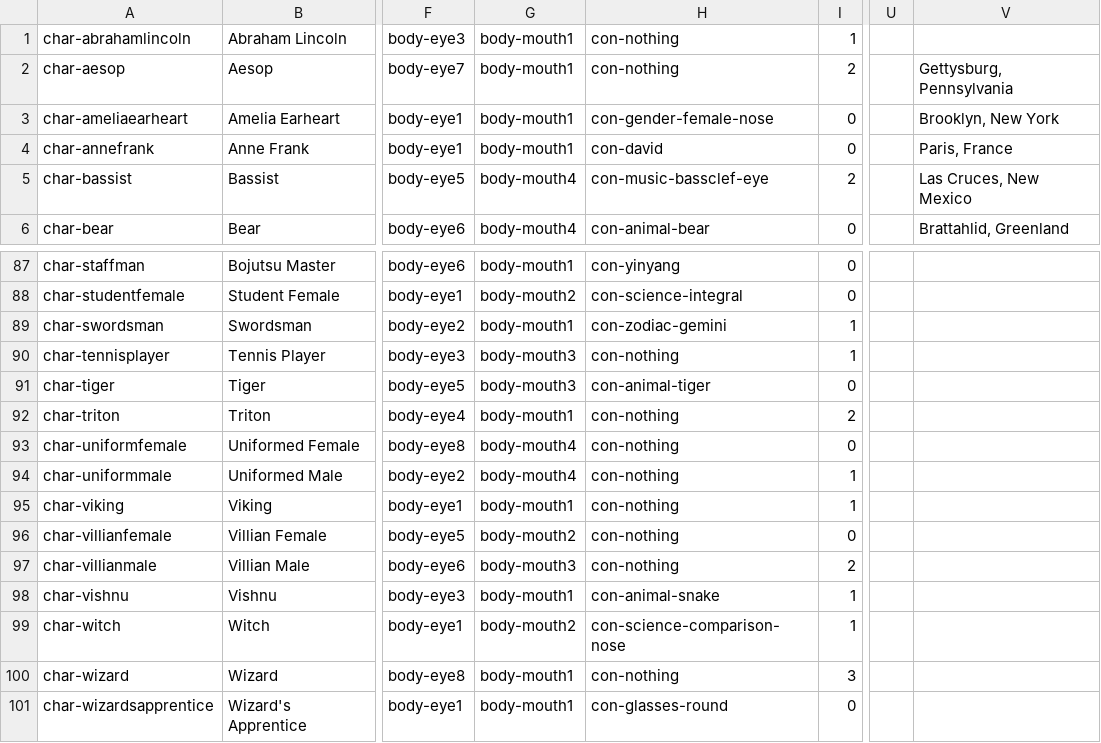
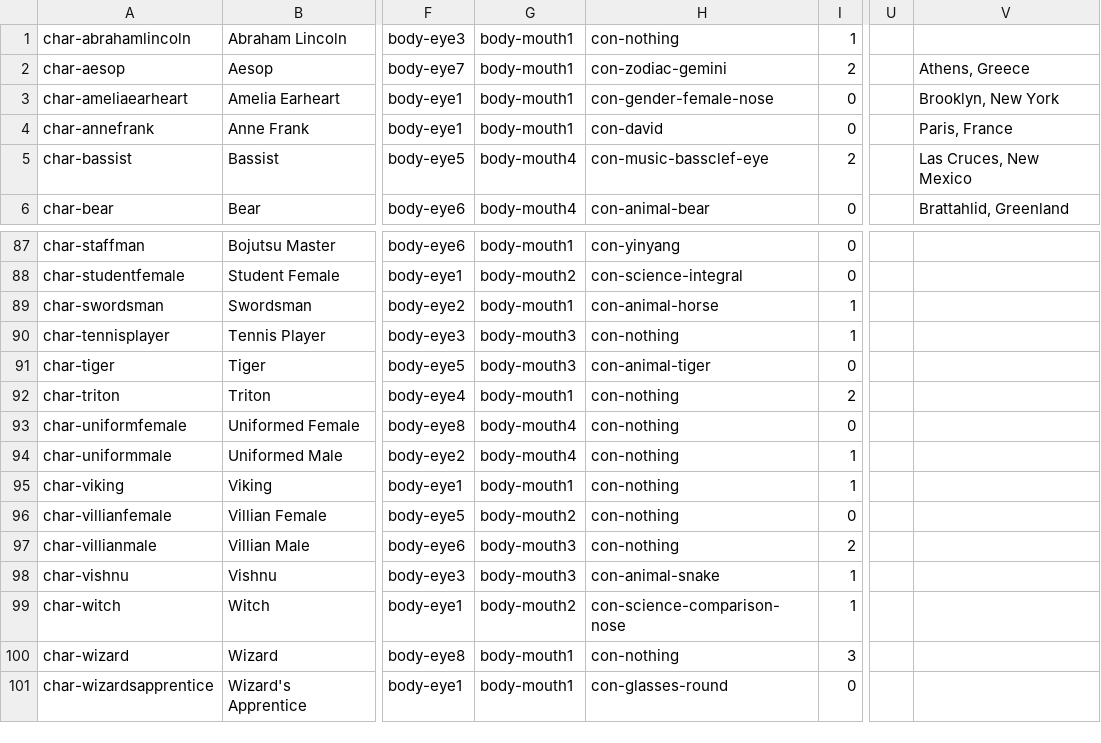
Before and after one commit to adamaxe/moralifeclientdata, a CSV file: Resources/tbl-characters.csv, drawn as a sheet; only a part is shown, gaps mark what is left out; the diff names each change by its address in the sheet, - before the commit and + after, or states it on an @@ line.

```diff
--- a/Resources/tbl-characters.csv
+++ b/Resources/tbl-characters.csv
-H2: con-nothing
+H2: con-zodiac-gemini
-V2: Gettysburg, Pennsylvania
+V2: Athens, Greece
-H89: con-zodiac-gemini
+H89: con-animal-horse
-G98: body-mouth1
+G98: body-mouth3
```
Also changed, not shown: Resources/tbl-assets.csv, Resources/tbl-dilemmas.csv, 1 other file.
